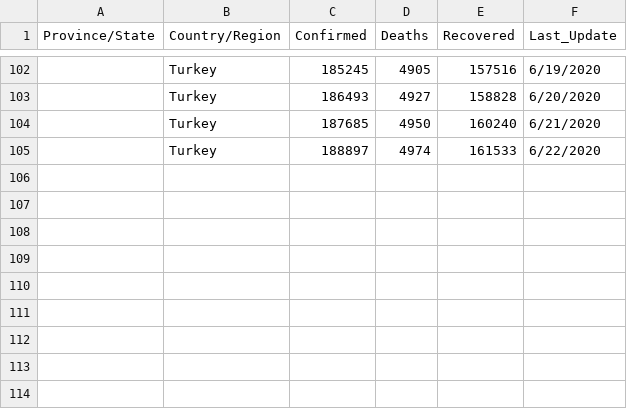
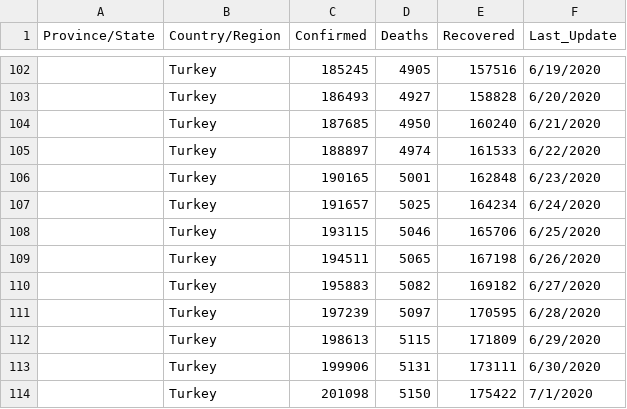
Before and after one commit to gkhan496/Covid19-in-Turkey, a CSV file: covid_19_data_tr.csv, drawn as a sheet; only a part is shown, gaps mark what is left out; the diff names each change by its address in the sheet, - before the commit and + after, or states it on an @@ line.

```diff
--- a/covid_19_data_tr.csv
+++ b/covid_19_data_tr.csv
+row 106:  | Turkey | 190165 | 5001 | 162848 | 6/23/2020
+row 107:  | Turkey | 191657 | 5025 | 164234 | 6/24/2020
+row 108:  | Turkey | 193115 | 5046 | 165706 | 6/25/2020
+row 109:  | Turkey | 194511 | 5065 | 167198 | 6/26/2020
+row 110:  | Turkey | 195883 | 5082 | 169182 | 6/27/2020
+row 111:  | Turkey | 197239 | 5097 | 170595 | 6/28/2020
+row 112:  | Turkey | 198613 | 5115 | 171809 | 6/29/2020
+row 113:  | Turkey | 199906 | 5131 | 173111 | 6/30/2020
+row 114:  | Turkey | 201098 | 5150 | 175422 | 7/1/2020
```
Also changed, not shown: test_numbers.csv, time_series_covid_19_confirmed_tr.csv, 5 other files.
